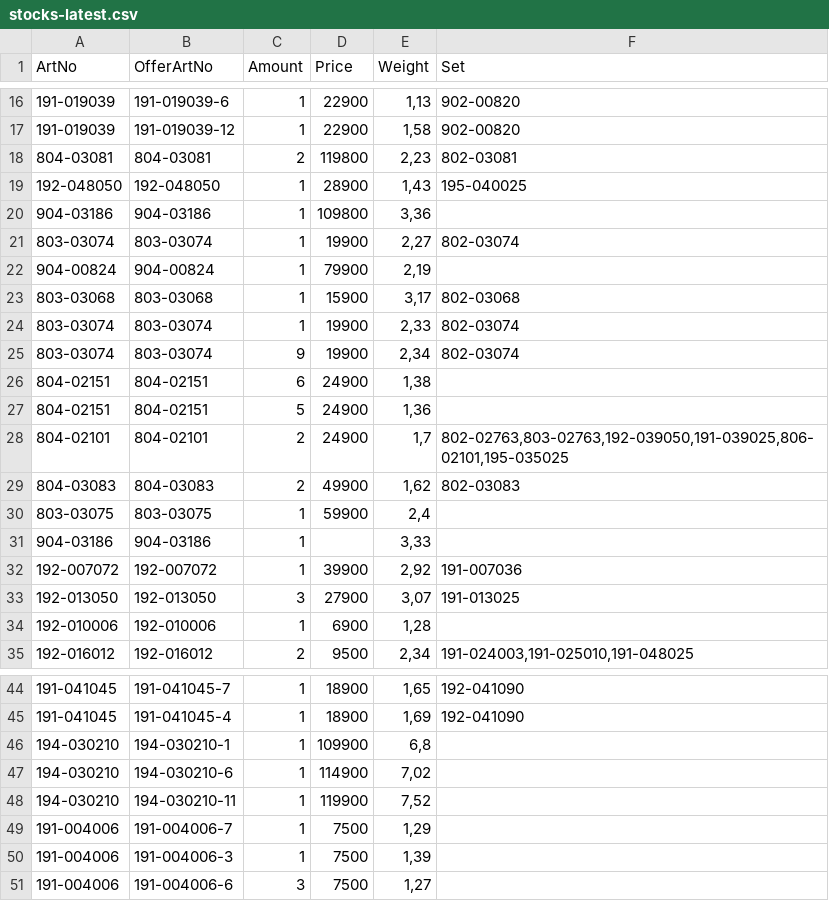
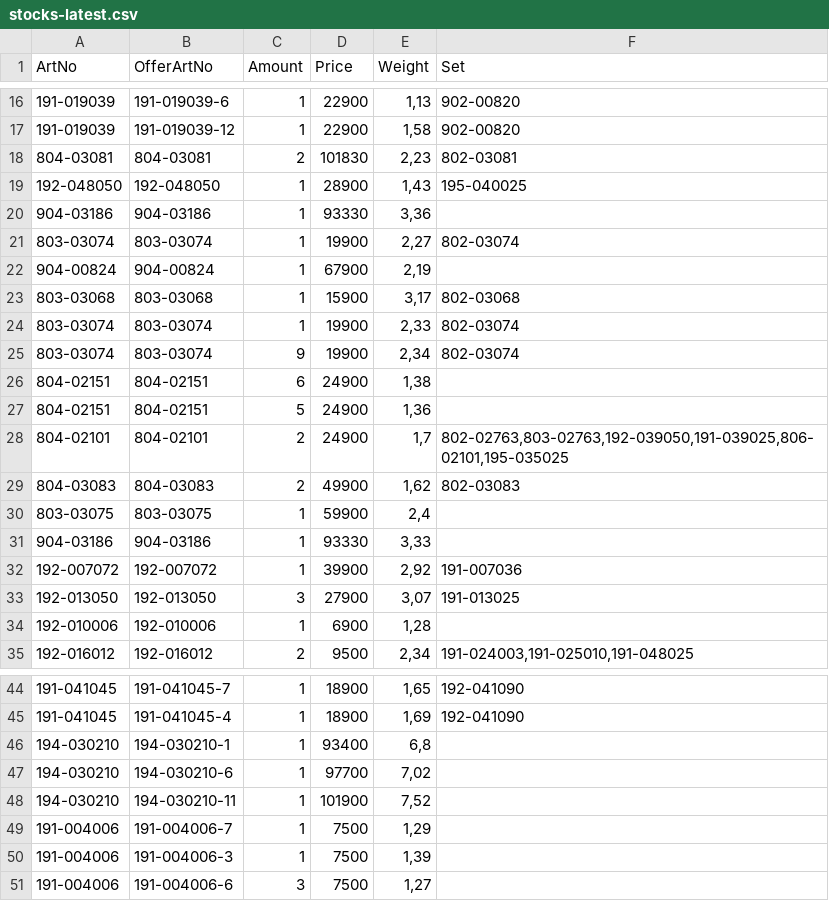
Before and after one commit to KodBuster/SINONIM-1C, a CSV file: data/stocks-latest.csv, drawn as a sheet; only a part is shown, gaps mark what is left out.

Commit message:
chore: stocks.csv from FTP (1969f20c)

```diff
--- a/data/stocks-latest.csv
+++ b/data/stocks-latest.csv
@@ -17,7 +17,7 @@
 191-019039;191-019039-12;1;22900;1,58;902-00820
-804-03081;804-03081;2;119800;2,23;802-03081
+804-03081;804-03081;2;101830;2,23;802-03081
 192-048050;192-048050;1;28900;1,43;195-040025
-904-03186;904-03186;1;109800;3,36;
+904-03186;904-03186;1;93330;3,36;
 803-03074;803-03074;1;19900;2,27;802-03074
-904-00824;904-00824;1;79900;2,19;
+904-00824;904-00824;1;67900;2,19;
 803-03068;803-03068;1;15900;3,17;802-03068
@@ -30,3 +30,3 @@
 803-03075;803-03075;1;59900;2,4;
-904-03186;904-03186;1;;3,33;
+904-03186;904-03186;1;93330;3,33;
 192-007072;192-007072;1;39900;2,92;191-007036
@@ -45,5 +45,5 @@
 191-041045;191-041045-4;1;18900;1,69;192-041090
-194-030210;194-030210-1;1;109900;6,8;
-194-030210;194-030210-6;1;114900;7,02;
-194-030210;194-030210-11;1;119900;7,52;
+194-030210;194-030210-1;1;93400;6,8;
+194-030210;194-030210-6;1;97700;7,02;
+194-030210;194-030210-11;1;101900;7,52;
 191-004006;191-004006-7;1;7500;1,29;
```
